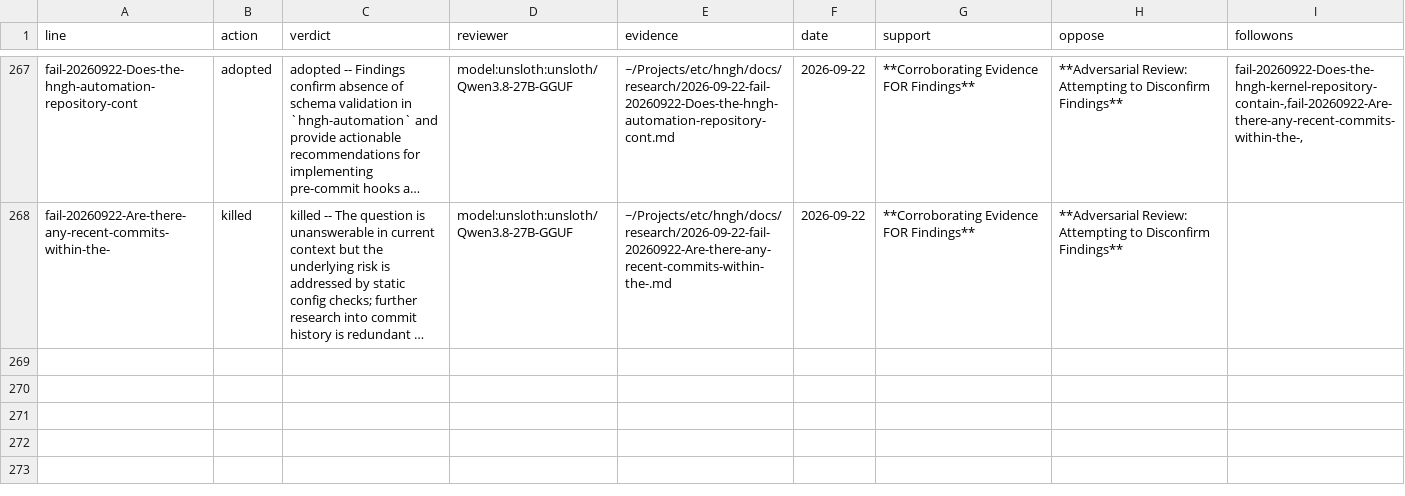
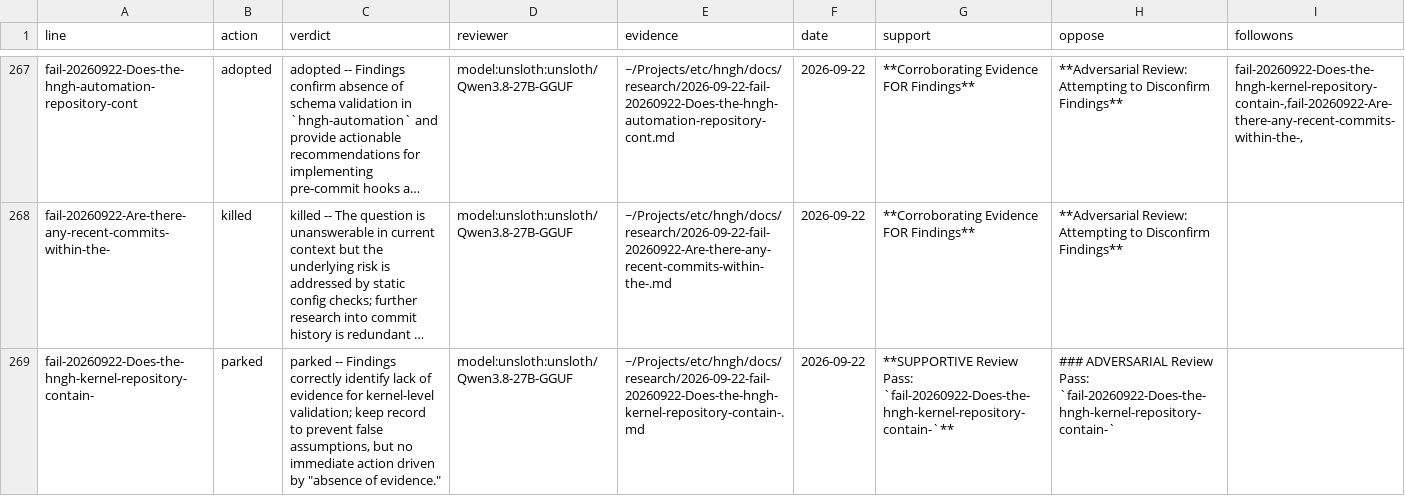
Before and after one commit to boundring/hngh, a TSV file: automation/research-dispositions.tsv, drawn as a sheet; only a part is shown, gaps mark what is left out; long unchanged cells end in …; the diff names each change by its address in the sheet, - before the commit and + after, or states it on an @@ line.

Commit message:
research: fail-20260922-Does-the-hngh-kernel-repository-contain- reviewed-parked

```diff
--- a/automation/research-dispositions.tsv
+++ b/automation/research-dispositions.tsv
+row 269: fail-20260922-Does-the-hngh-kernel-repository-contain- | parked | parked -- Findings correctly identify lack of evidence for kernel-level validation; keep record to prevent false assumptions, but no immediate action driven by "absence of evidence." | model:unsloth:unsloth/Qwen3.8-27B-GGUF | ~/Projects/etc/hngh/docs/research/2026-09-22-fail-20260922-Does-the-hngh-kernel-repository-contain-.md | 2026-09-22 | **SUPPORTIVE Review Pass: `fail-20260922-Does-the-hngh-kernel-repository-contain-`** | ### ADVERSARIAL Review Pass: `fail-20260922-Does-the-hngh-kernel-repository-contain-`
```
Also changed, not shown: automation/research-lines.tsv.
